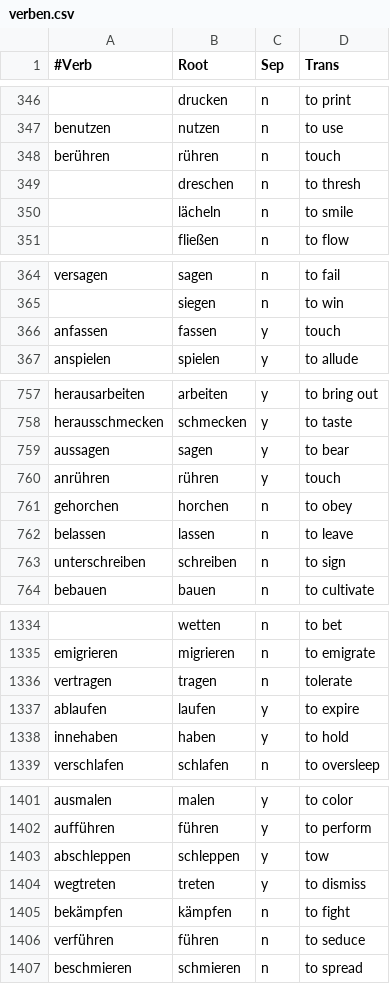
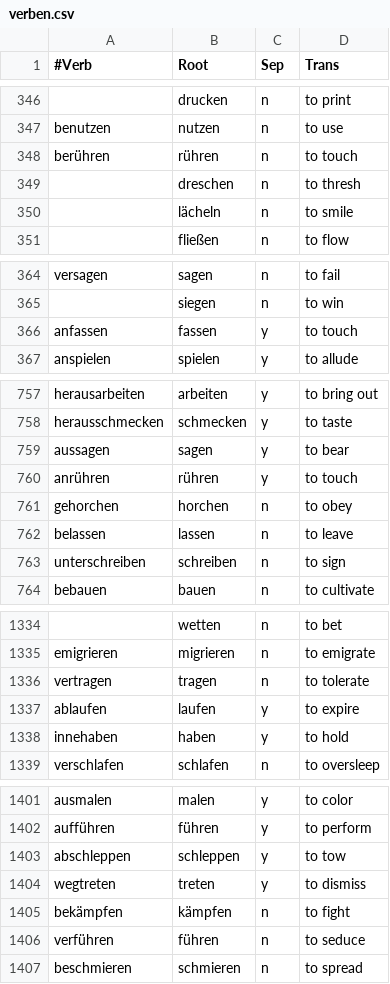
Before and after one commit to pbraunstein/German-Verb-Visualization, a CSV file: data/verben.csv, drawn as a sheet; only a part is shown, gaps mark what is left out; the diff names each change by its address in the sheet, - before the commit and + after, or states it on an @@ line.

Commit message:
Fixed a tiny bug where, touch didn't become to touch in tranlsation because it started with to.

```diff
--- a/data/verben.csv
+++ b/data/verben.csv
-D348 (Trans): touch
+D348 (Trans): to touch
-D366 (Trans): touch
+D366 (Trans): to touch
-D760 (Trans): touch
+D760 (Trans): to touch
-D1336 (Trans): tolerate
+D1336 (Trans): to tolerate
-D1403 (Trans): tow
+D1403 (Trans): to tow
```
Also changed, not shown: 2 other files.
